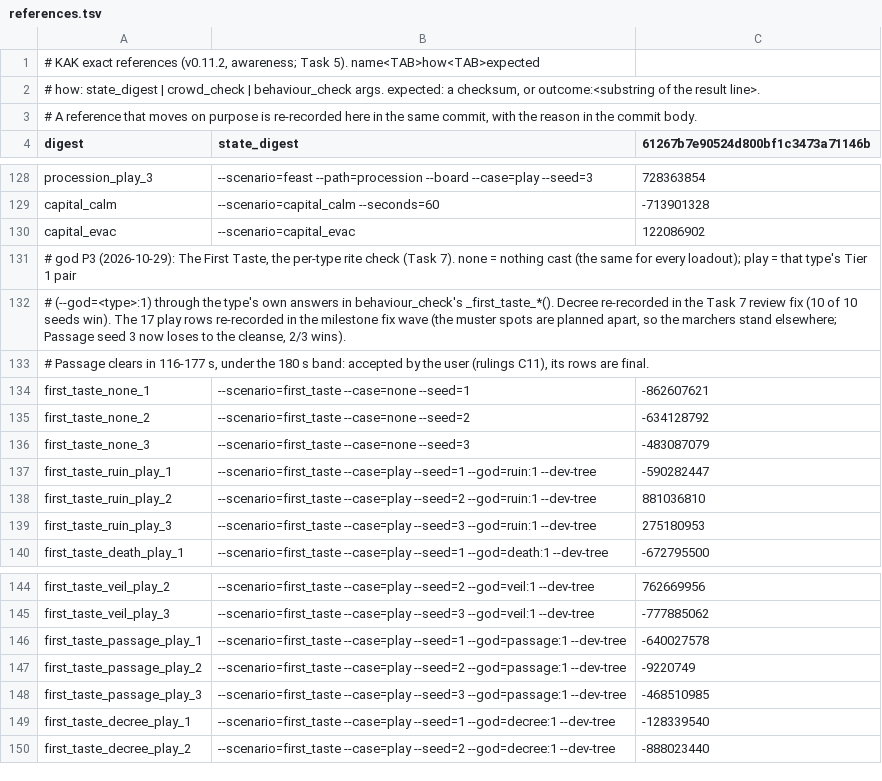
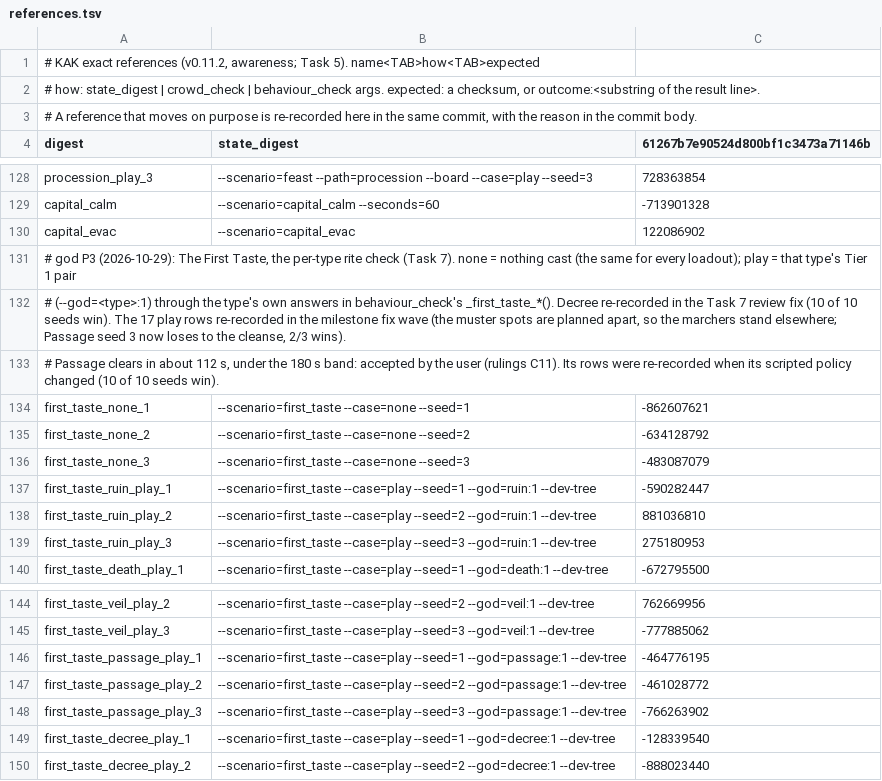
Before and after one commit to audoraemon/vfxProve, a TSV file: tools/dev/refs/references.tsv, drawn as a sheet; only a part is shown, gaps mark what is left out.

```diff
--- a/tools/dev/refs/references.tsv
+++ b/tools/dev/refs/references.tsv
@@ -132,3 +132,3 @@ capital_evac	--scenario=capital_evac	122086902
 # (--god=<type>:1) through the type's own answers in behaviour_check's _first_taste_*(). Decree re-recorded in the Task 7 review fix (10 of 10 seeds win). The 17 play rows re-recorded in the milestone fix wave (the muster spots are planned apart, so the marchers stand elsewhere; Passage seed 3 now loses to the cleanse, 2/3 wins).
-# Passage clears in 116-177 s, under the 180 s band: accepted by the user (rulings C11), its rows are final.
+# Passage clears in about 112 s, under the 180 s band: accepted by the user (rulings C11). Its rows were re-recorded when its scripted policy changed (10 of 10 seeds win).
 first_taste_none_1	--scenario=first_taste --case=none --seed=1	-862607621
@@ -145,5 +145,5 @@ first_taste_veil_play_2	--scenario=first_taste --case=play --seed=2 --god=veil:1
 first_taste_veil_play_3	--scenario=first_taste --case=play --seed=3 --god=veil:1 --dev-tree	-777885062
-first_taste_passage_play_1	--scenario=first_taste --case=play --seed=1 --god=passage:1 --dev-tree	-640027578
-first_taste_passage_play_2	--scenario=first_taste --case=play --seed=2 --god=passage:1 --dev-tree	-9220749
-first_taste_passage_play_3	--scenario=first_taste --case=play --seed=3 --god=passage:1 --dev-tree	-468510985
+first_taste_passage_play_1	--scenario=first_taste --case=play --seed=1 --god=passage:1 --dev-tree	-464776195
+first_taste_passage_play_2	--scenario=first_taste --case=play --seed=2 --god=passage:1 --dev-tree	-461028772
+first_taste_passage_play_3	--scenario=first_taste --case=play --seed=3 --god=passage:1 --dev-tree	-766263902
 first_taste_decree_play_1	--scenario=first_taste --case=play --seed=1 --god=decree:1 --dev-tree	-128339540
```
Also changed, not shown: 1 other file.
